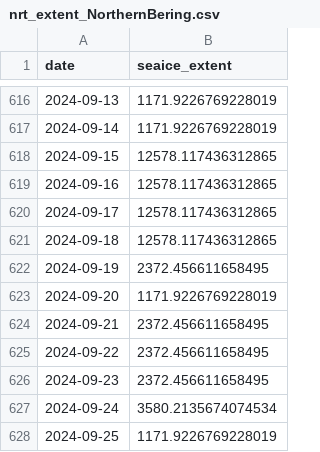
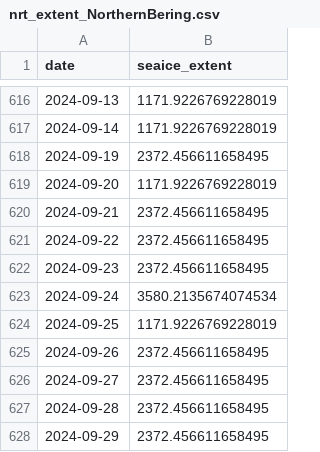
Before and after one commit to polarwatch/alaska-seaice, a CSV file: data/nrt_extent_NorthernBering.csv, drawn as a sheet; only a part is shown, gaps mark what is left out; the shorter side is filled out with more unchanged rows.

Commit message:
removed invalid points from nrt data (see log)

```diff
--- a/data/nrt_extent_NorthernBering.csv
+++ b/data/nrt_extent_NorthernBering.csv
@@ -617,6 +617,2 @@ date,seaice_extent
 2024-09-14,1171.9226769228019
-2024-09-15,12578.117436312865
-2024-09-16,12578.117436312865
-2024-09-17,12578.117436312865
-2024-09-18,12578.117436312865
 2024-09-19,2372.456611658495
```
Also changed, not shown: data/nrt_extent_EasternBering.csv, 1 other file.
